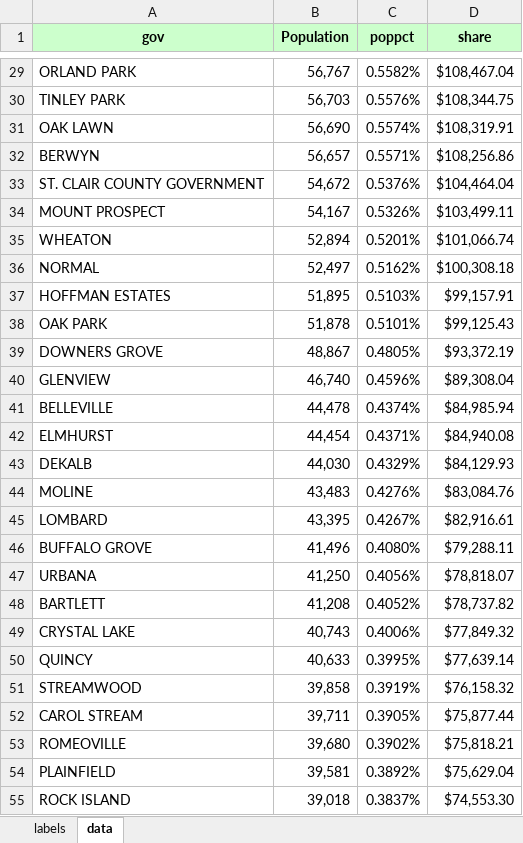
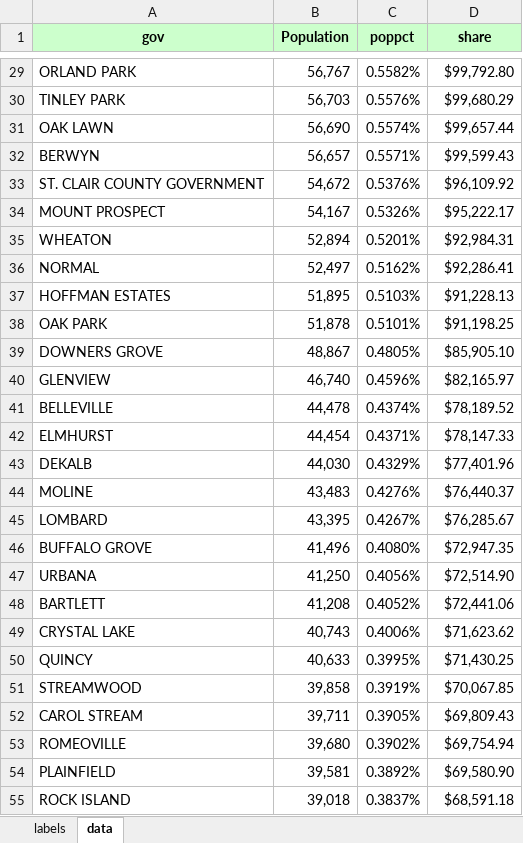
Before and after one commit to bopopescu/dailygraphics, an Excel workbook: graphics/watch_table-20180710/watch_table-20180710.xlsx, sheet data, drawn as a sheet; only a part is shown, gaps mark what is left out; values as stored, in another font and other column widths than the file's, no borders; charts and pictures and conditional formats not drawn; the diff covers the shown part only; the diff names each change by its address in the sheet, - before the commit and + after, or states it on an @@ line.

```diff
--- a/graphics/watch_table-20180710/watch_table-20180710.xlsx (sheet data)
+++ b/graphics/watch_table-20180710/watch_table-20180710.xlsx (sheet data)
-D29 (share): $108,467.04
+D29 (share): $99,792.80
-D30 (share): $108,344.75
+D30 (share): $99,680.29
-D31 (share): $108,319.91
+D31 (share): $99,657.44
-D32 (share): $108,256.86
+D32 (share): $99,599.43
-D33 (share): $104,464.04
+D33 (share): $96,109.92
-D34 (share): $103,499.11
+D34 (share): $95,222.17
-D35 (share): $101,066.74
+D35 (share): $92,984.31
-D36 (share): $100,308.18
+D36 (share): $92,286.41
-D37 (share): $99,157.91
+D37 (share): $91,228.13
-D38 (share): $99,125.43
+D38 (share): $91,198.25
-D39 (share): $93,372.19
+D39 (share): $85,905.10
-D40 (share): $89,308.04
+D40 (share): $82,165.97
-D41 (share): $84,985.94
+D41 (share): $78,189.52
-D42 (share): $84,940.08
+D42 (share): $78,147.33
-D43 (share): $84,129.93
+D43 (share): $77,401.96
-D44 (share): $83,084.76
+D44 (share): $76,440.37
-D45 (share): $82,916.61
+D45 (share): $76,285.67
-D46 (share): $79,288.11
+D46 (share): $72,947.35
-D47 (share): $78,818.07
+D47 (share): $72,514.90
-D48 (share): $78,737.82
+D48 (share): $72,441.06
-D49 (share): $77,849.32
+D49 (share): $71,623.62
-D50 (share): $77,639.14
+D50 (share): $71,430.25
-D51 (share): $76,158.32
+D51 (share): $70,067.85
-D52 (share): $75,877.44
+D52 (share): $69,809.43
-D53 (share): $75,818.21
+D53 (share): $69,754.94
-D54 (share): $75,629.04
+D54 (share): $69,580.90
-D55 (share): $74,553.30
+D55 (share): $68,591.18
```
Also changed, not shown: 1371 edited cells elsewhere in this sheet, sheet labels, graphics/watchBreakdown-20180710/watchBreakdown-20180710.xlsx, graphics/watchtop-20180710/watchtop-20180710.xlsx, 21 other files.
